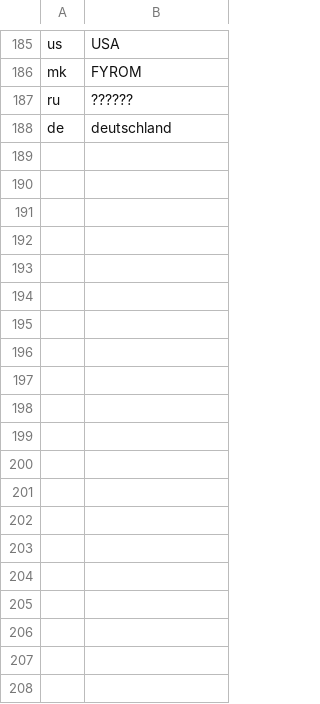
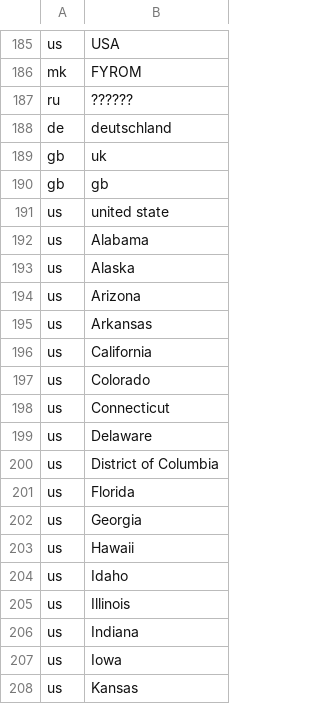
Before and after one commit to phwt/StackBehavior, a CSV file: dataset/data/pygal_supported_country.csv, drawn as a sheet; only a part is shown, gaps mark what is left out; the diff covers the shown part only; the diff names each change by its address in the sheet, - before the commit and + after, or states it on an @@ line.

Commit message:
add us state

```diff
--- a/dataset/data/pygal_supported_country.csv
+++ b/dataset/data/pygal_supported_country.csv
+row 189: gb | uk
+row 190: gb | gb
+row 191: us | united state
+row 192: us | Alabama
+row 193: us | Alaska
+row 194: us | Arizona
+row 195: us | Arkansas
+row 196: us | California
+row 197: us | Colorado
+row 198: us | Connecticut
+row 199: us | Delaware
+row 200: us | District of Columbia
+row 201: us | Florida
+row 202: us | Georgia
+row 203: us | Hawaii
+row 204: us | Idaho
+row 205: us | Illinois
+row 206: us | Indiana
+row 207: us | Iowa
+row 208: us | Kansas
```
Also changed, not shown: 34 added rows elsewhere in this file.
